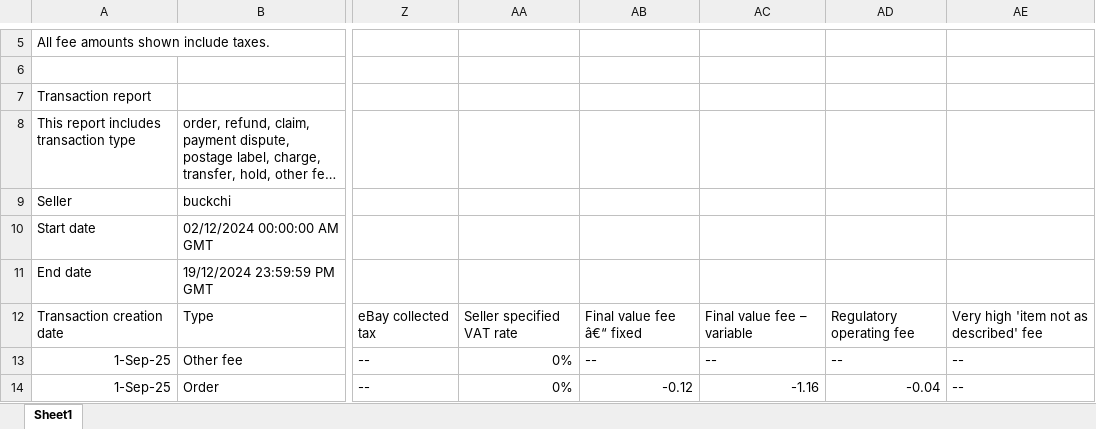
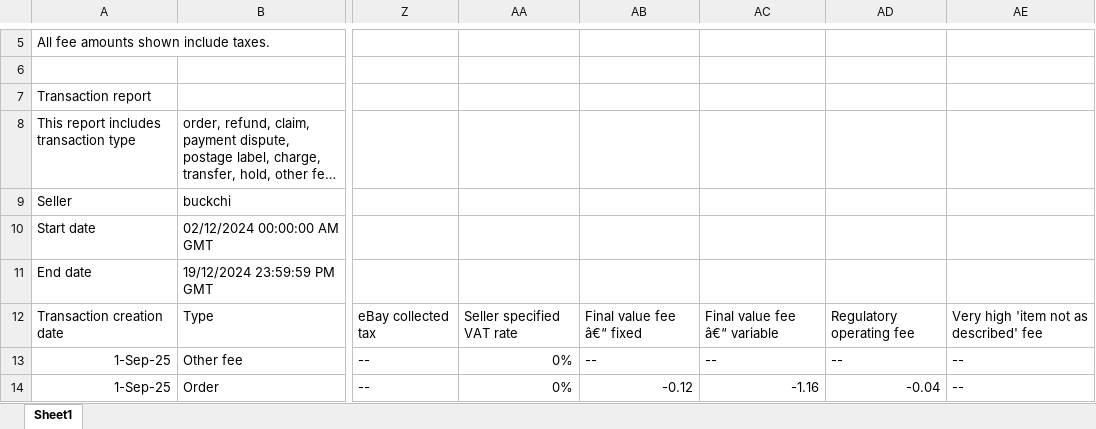
Before and after one commit to NIBH014B/BuckchiDailyReport, an Excel workbook: Raw Sales Data/Vandey.xlsx, sheet Sheet1, drawn as a sheet; only a part is shown, gaps mark what is left out; long unchanged cells end in …; values as stored, in another font and other column widths than the file's, no borders; the diff names each change by its address in the sheet, - before the commit and + after, or states it on an @@ line.

```diff
--- a/Raw Sales Data/Vandey.xlsx (sheet Sheet1)
+++ b/Raw Sales Data/Vandey.xlsx (sheet Sheet1)
-AC12: Final value fee – variable
+AC12: Final value fee â€“ variable
```
Also changed, not shown: Raw Sales Data/Buckchi.xlsx.
